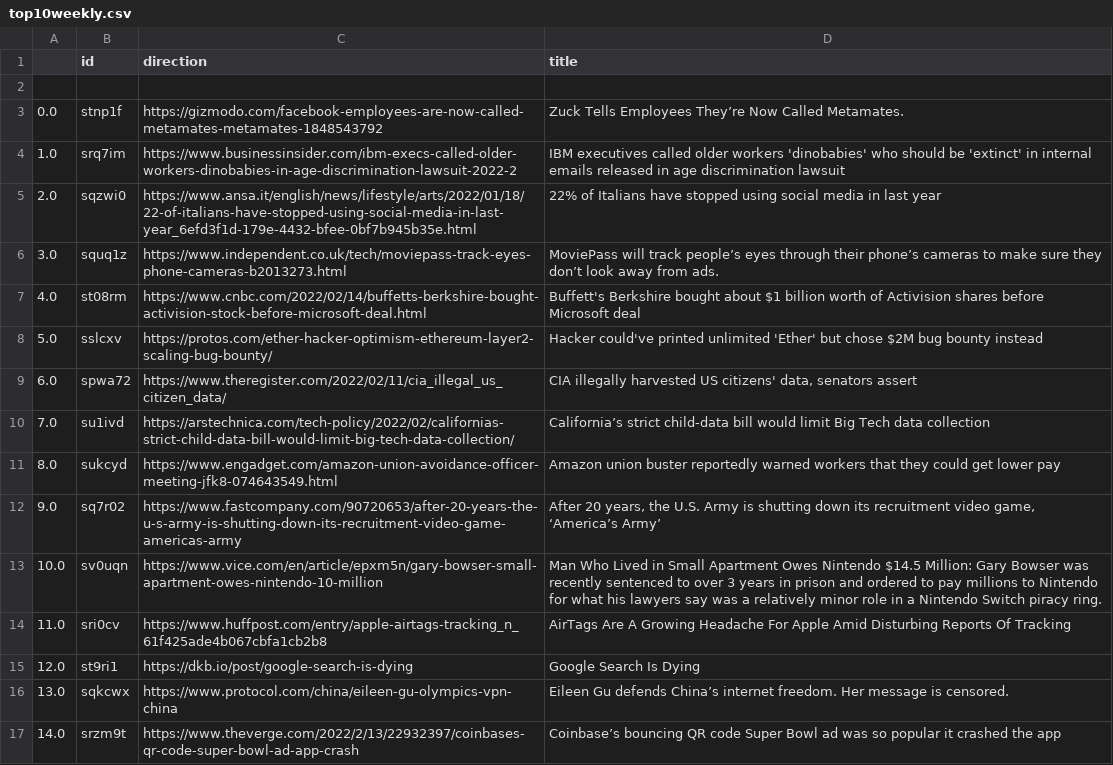
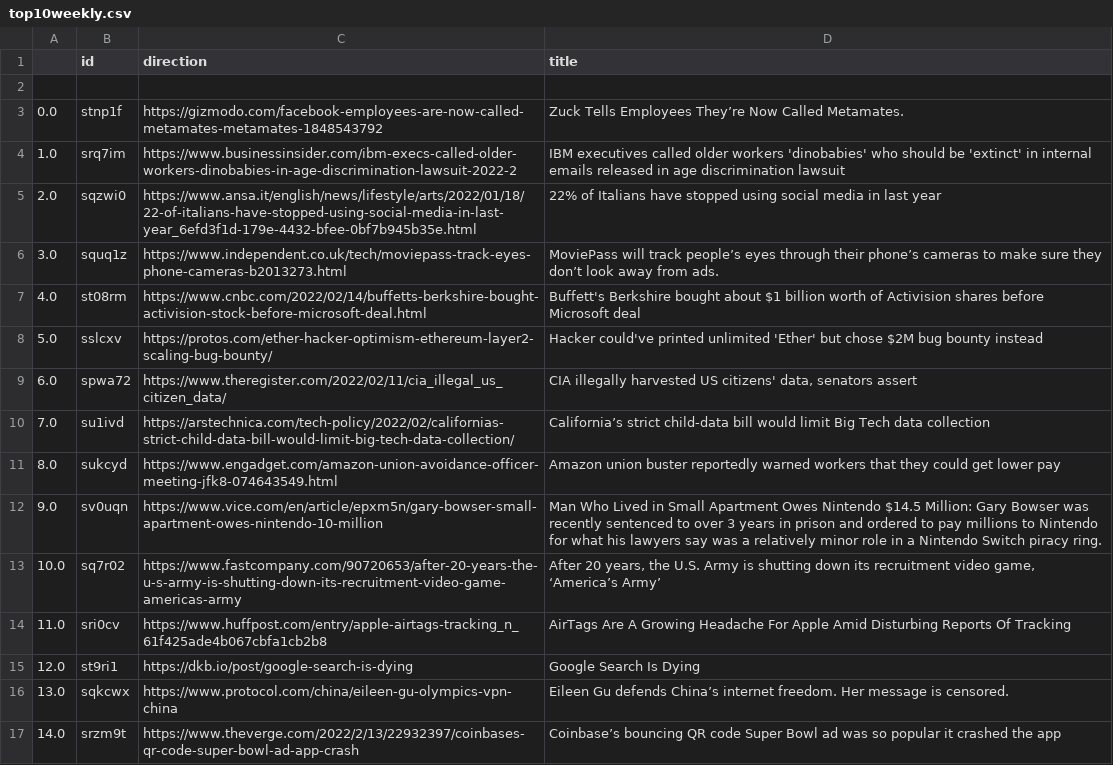
Before and after one commit to jesusyanez/Techline, a CSV file: top10weekly.csv, drawn as a sheet.

Commit message:
latest update

```diff
--- a/top10weekly.csv
+++ b/top10weekly.csv
@@ -11,4 +11,4 @@
 8.0,sukcyd,https://www.engadget.com/amazon-union-avoidance-officer-meeting-jfk8-074643549.html,Amazon union buster reportedly warned workers that they could get lower pay
-9.0,sq7r02,https://www.fastcompany.com/90720653/after-20-years-the-u-s-army-is-shutting-down-its-recruitment-video-game-americas-army,"After 20 years, the U.S. Army is shutting down its recruitment video game, ‘America’s Army’"
-10.0,sv0uqn,https://www.vice.com/en/article/epxm5n/gary-bowser-small-apartment-owes-nintendo-10-million,Man Who Lived in Small Apartment Owes Nintendo $14.5 Million: Gary Bowser was recently sentenced to over 3 years in prison and ordered to pay millions to Nintendo for what his lawyers say was a relatively minor role in a Nintendo Switch piracy ring.
+9.0,sv0uqn,https://www.vice.com/en/article/epxm5n/gary-bowser-small-apartment-owes-nintendo-10-million,Man Who Lived in Small Apartment Owes Nintendo $14.5 Million: Gary Bowser was recently sentenced to over 3 years in prison and ordered to pay millions to Nintendo for what his lawyers say was a relatively minor role in a Nintendo Switch piracy ring.
+10.0,sq7r02,https://www.fastcompany.com/90720653/after-20-years-the-u-s-army-is-shutting-down-its-recruitment-video-game-americas-army,"After 20 years, the U.S. Army is shutting down its recruitment video game, ‘America’s Army’"
 11.0,sri0cv,https://www.huffpost.com/entry/apple-airtags-tracking_n_61f425ade4b067cbfa1cb2b8,AirTags Are A Growing Headache For Apple Amid Disturbing Reports Of Tracking
```
